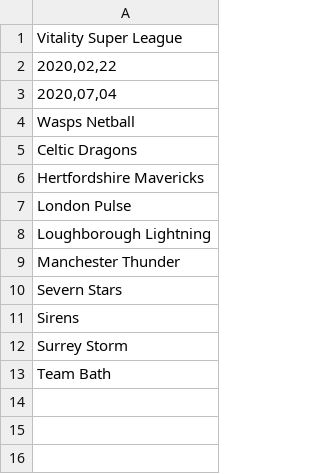
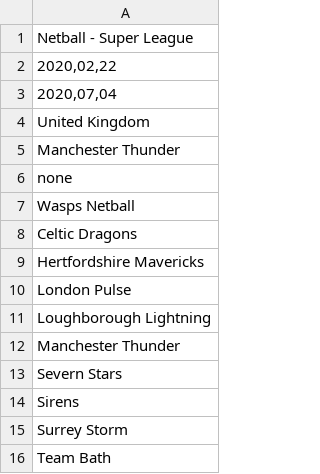
Before and after one commit to chrisjgilbert/btf-app, a CSV file: db/seeds/11. Netball - Super League - Sheet1.csv (was db/seeds/Vitality Super League - Sheet1.csv), drawn as a sheet.

```diff
--- a/db/seeds/Vitality Super League - Sheet1.csv
+++ b/db/seeds/11. Netball - Super League - Sheet1.csv
@@ -1,4 +1,7 @@
-Vitality Super League
+Netball - Super League
 "2020,02,22"
 "2020,07,04"
+United Kingdom
+Manchester Thunder
+none
 Wasps Netball
```
Also changed, not shown: db/seeds/12. Football - Women's Super League - Sheet1.csv, db/seeds/18. Hockey - Women's Olympics - Sheet1.csv, 48 other files.
